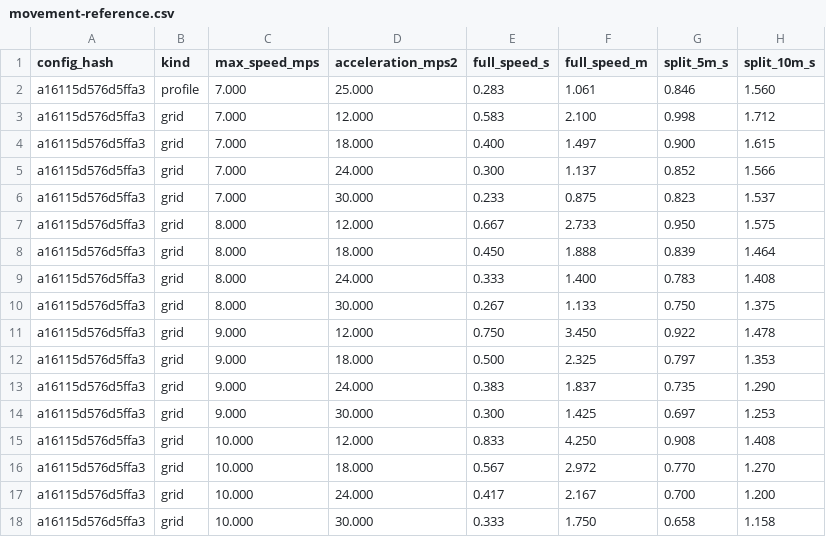
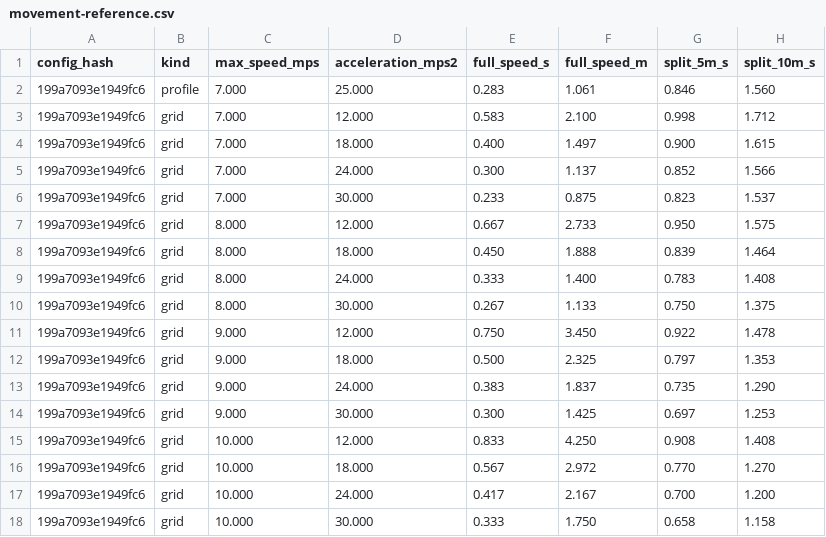
Before and after one commit to enkeldesign/eleven, a CSV file: docs/simulation/movement-reference.csv, drawn as a sheet; only a part is shown; the diff names each change by its address in the sheet, - before the commit and + after, or states it on an @@ line.

```diff
--- a/docs/simulation/movement-reference.csv
+++ b/docs/simulation/movement-reference.csv
-A2:A18 (config_hash): a16115d576d5ffa3
+A2:A18 (config_hash): 199a7093e1949fc6
```
Also changed, not shown: docs/simulation/pass-reference.csv, docs/simulation/turn-reference.csv, 10 other files.
